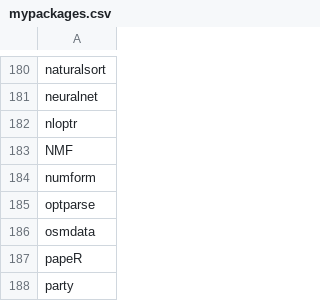
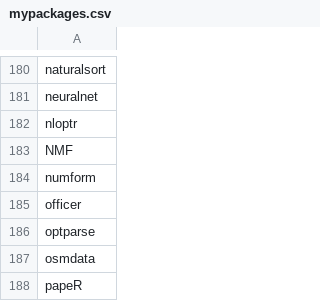
Before and after one commit to verajosemanuel/tidyviz, a CSV file: mypackages.csv, drawn as a sheet; only a part is shown, gaps mark what is left out; the shorter side is filled out with more unchanged rows; the diff names each change by its address in the sheet, - before the commit and + after, or states it on an @@ line.

Commit message:
officer

```diff
--- a/mypackages.csv
+++ b/mypackages.csv
+row 185: officer
```
